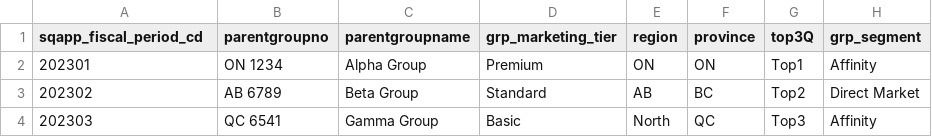
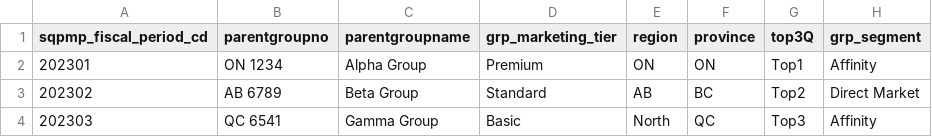
Before and after one commit to Andrew-Dagher/shiny, a CSV file: database/data.csv, drawn as a sheet; only a part is shown; the diff names each change by its address in the sheet, - before the commit and + after, or states it on an @@ line.

```diff
--- a/database/data.csv
+++ b/database/data.csv
-A1: sqapp_fiscal_period_cd
+A1: sqpmp_fiscal_period_cd
```
Also changed, not shown: 2 other files.
